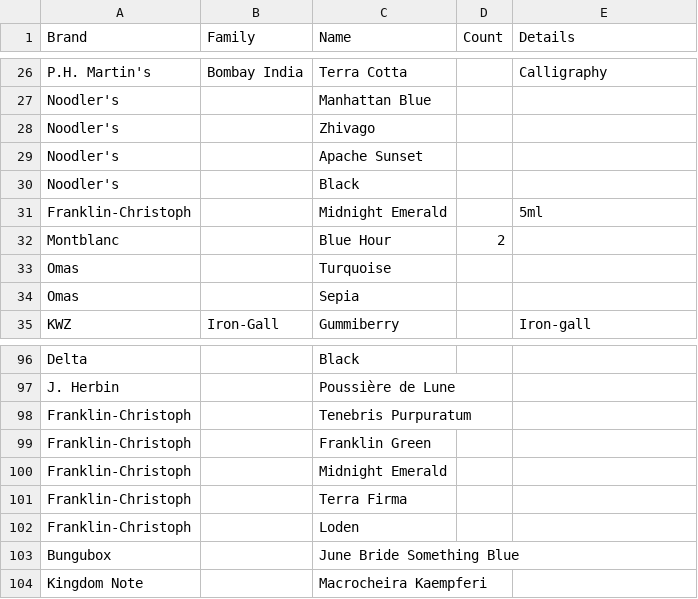
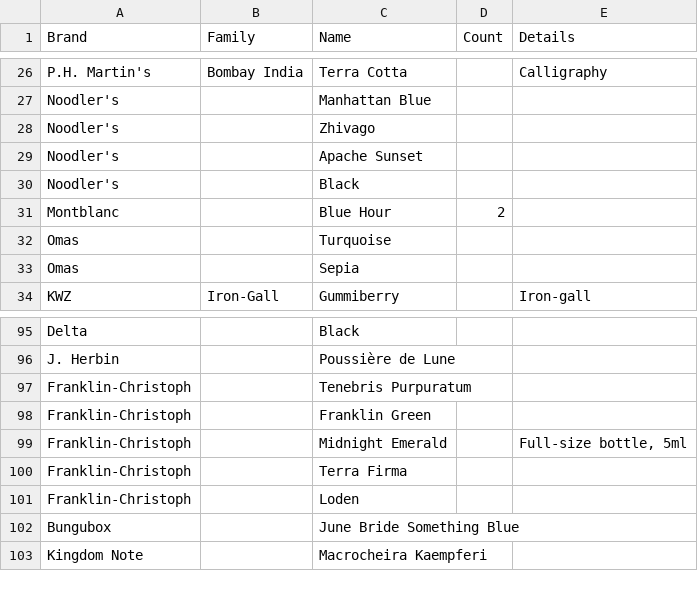
Before and after one commit to dhoizner/www.pendomness.com, a CSV file: _data/inks.csv, drawn as a sheet; only a part is shown, gaps mark what is left out.

Commit message:
consolidate FC Midnight Emerald

```diff
--- a/_data/inks.csv
+++ b/_data/inks.csv
@@ -30,3 +30,2 @@ Noodler's,,Apache Sunset,,
 Noodler's,,Black,,
-Franklin-Christoph,,Midnight Emerald,,5ml
 Montblanc,,Blue Hour,2,
@@ -99,3 +98,3 @@ Franklin-Christoph,,Tenebris Purpuratum,,
 Franklin-Christoph,,Franklin Green,,
-Franklin-Christoph,,Midnight Emerald,,
+Franklin-Christoph,,Midnight Emerald,,"Full-size bottle, 5ml"
 Franklin-Christoph,,Terra Firma,,
```
